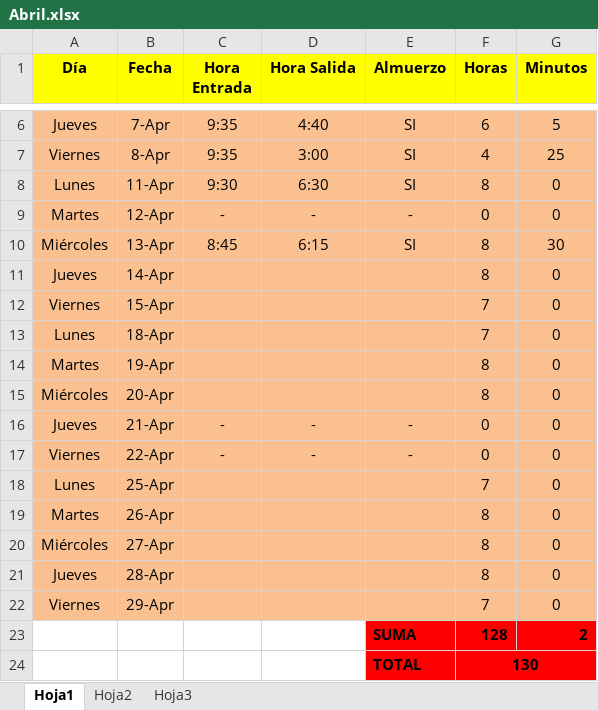
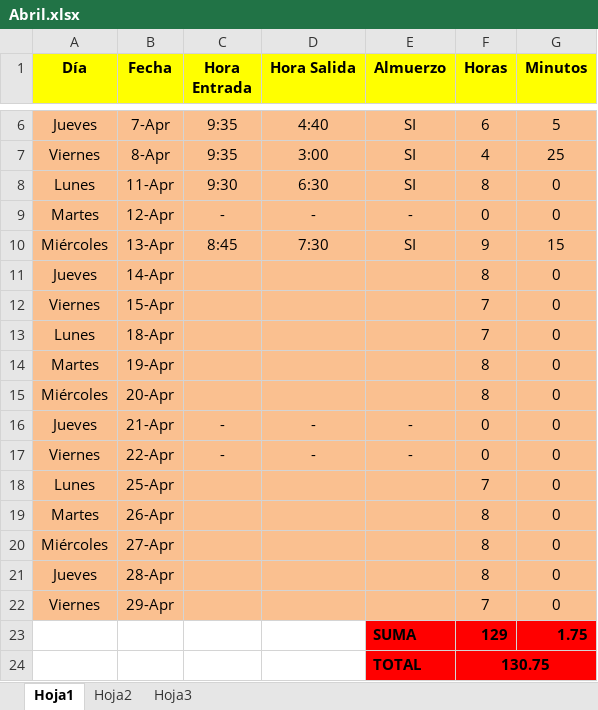
Before and after one commit to DeusDeus/tam-c, an Excel workbook: Horas/Abril.xlsx, sheet Hoja1, drawn as a sheet; only a part is shown, gaps mark what is left out; values as stored, in another font and other column widths than the file's, no borders; removed rows and columns are numbered as before the commit, all else as after; the diff names each change by its address in the sheet, - before the commit and + after, or states it on an @@ line.

```diff
--- a/Horas/Abril.xlsx (sheet Hoja1)
+++ b/Horas/Abril.xlsx (sheet Hoja1)
-D10 (Hora Salida): 6:15
+D10 (Hora Salida): 7:30
-F10 (Horas): 8
+F10 (Horas): 9
-G10 (Minutos): 30
+G10 (Minutos): 15
-row 23:  |  |  |  | SUMA | 128 | 2
-row 24:  |  |  |  | TOTAL | 130
+row 23:  |  |  |  | SUMA | 129 | 1.75
+row 24:  |  |  |  | TOTAL | 130.75
```
